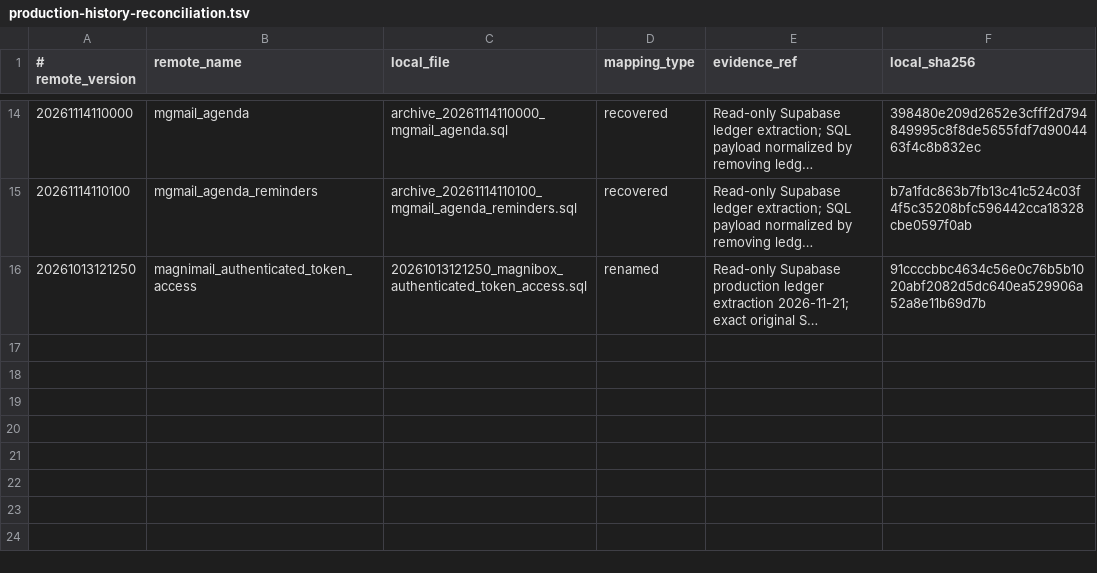
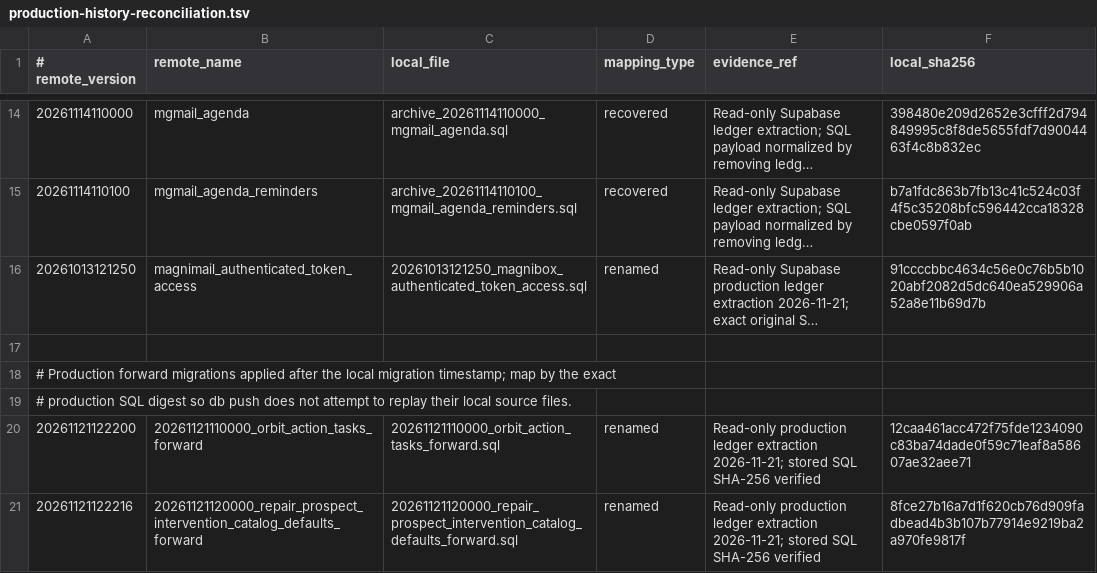
Before and after one commit to martinot-svg/MAGNISA, a TSV file: supabase/migrations/production-history-reconciliation.tsv, drawn as a sheet; only a part is shown, gaps mark what is left out; long unchanged cells end in …; the diff names each change by its address in the sheet, - before the commit and + after, or states it on an @@ line.

Commit message:
fix(supabase): reconcile manually applied forward migrations

```diff
--- a/supabase/migrations/production-history-reconciliation.tsv
+++ b/supabase/migrations/production-history-reconciliation.tsv
+row 17: (empty)
+row 18: # Production forward migrations applied after the local migration timestamp; map by the exact
+row 19: # production SQL digest so db push does not attempt to replay their local source files.
+row 20: 20261121122200 | 20261121110000_orbit_action_tasks_forward | 20261121110000_orbit_action_tasks_forward.sql | renamed | Read-only production ledger extraction 2026-11-21; stored SQL SHA-256 verified | 12caa461acc472f75fde1234090c83ba74dade0f59c71eaf8a58607ae32aee71
+row 21: 20261121122216 | 20261121120000_repair_prospect_intervention_catalog_defaults_forward | 20261121120000_repair_prospect_intervention_catalog_defaults_forward.sql | renamed | Read-only production ledger extraction 2026-11-21; stored SQL SHA-256 verified | 8fce27b16a7d1f620cb76d909fadbead4b3b107b77914e9219ba2a970fe9817f
```
